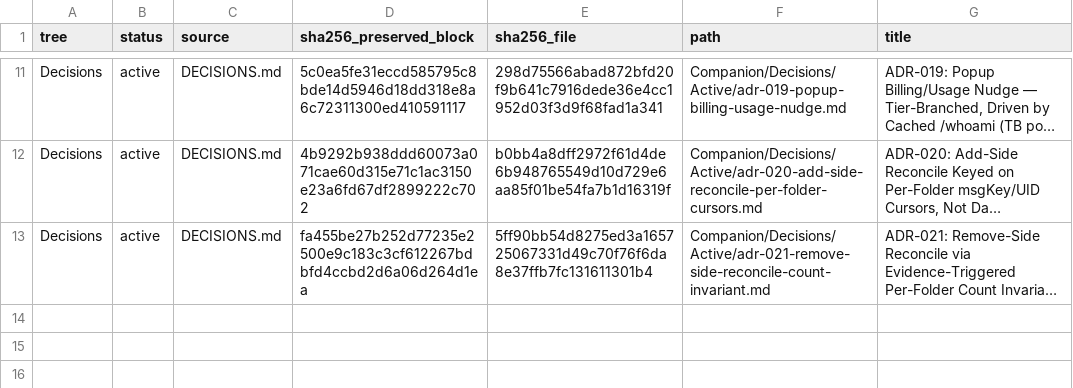
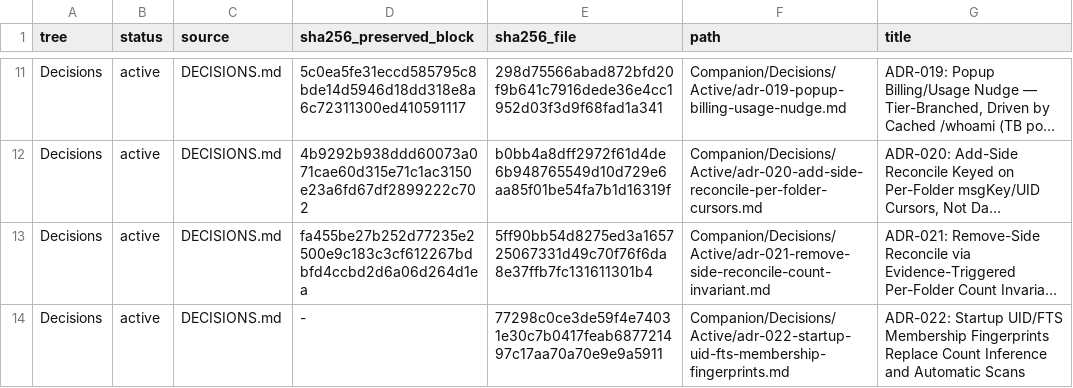
Before and after one commit to TabMail/tabmail-thunderbird, a TSV file: Companion/Decisions/manifest.tsv, drawn as a sheet; only a part is shown, gaps mark what is left out; long unchanged cells end in …; the diff names each change by its address in the sheet, - before the commit and + after, or states it on an @@ line.

Commit message:
fix(fts): verify startup index membership exactly
Signed-off-by: Kwang Moo Yi <kmyi@tabmail.ai>

```diff
--- a/Companion/Decisions/manifest.tsv
+++ b/Companion/Decisions/manifest.tsv
+row 14: Decisions | active | DECISIONS.md | - | 77298c0ce3de59f4e74031e30c7b0417feab687721497c17aa70a70e9e9a5911 | Companion/Decisions/Active/adr-022-startup-uid-fts-membership-fingerprints.md | ADR-022: Startup UID/FTS Membership Fingerprints Replace Count Inference and Automatic Scans
```
Also changed, not shown: 18 other files.
